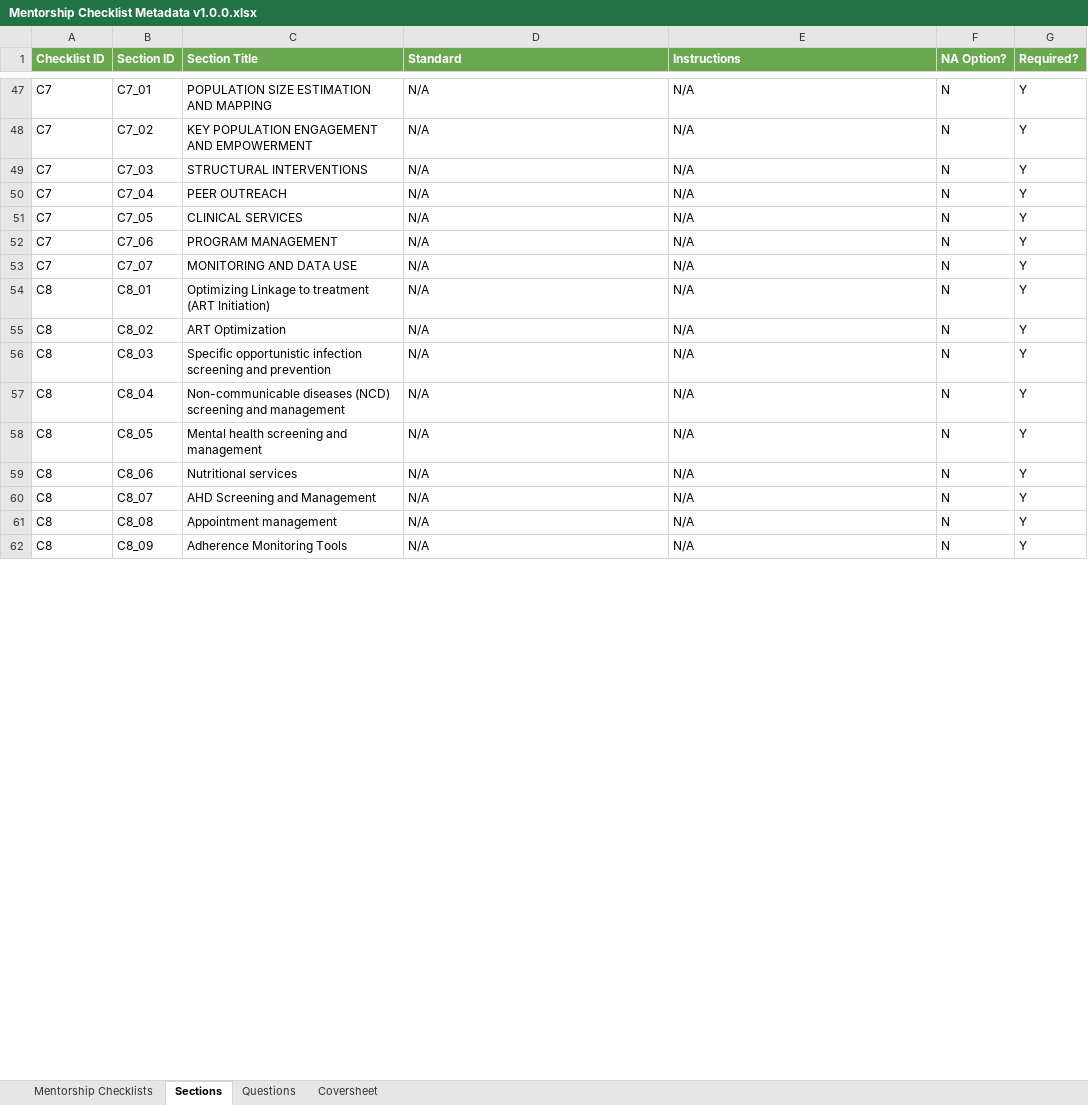
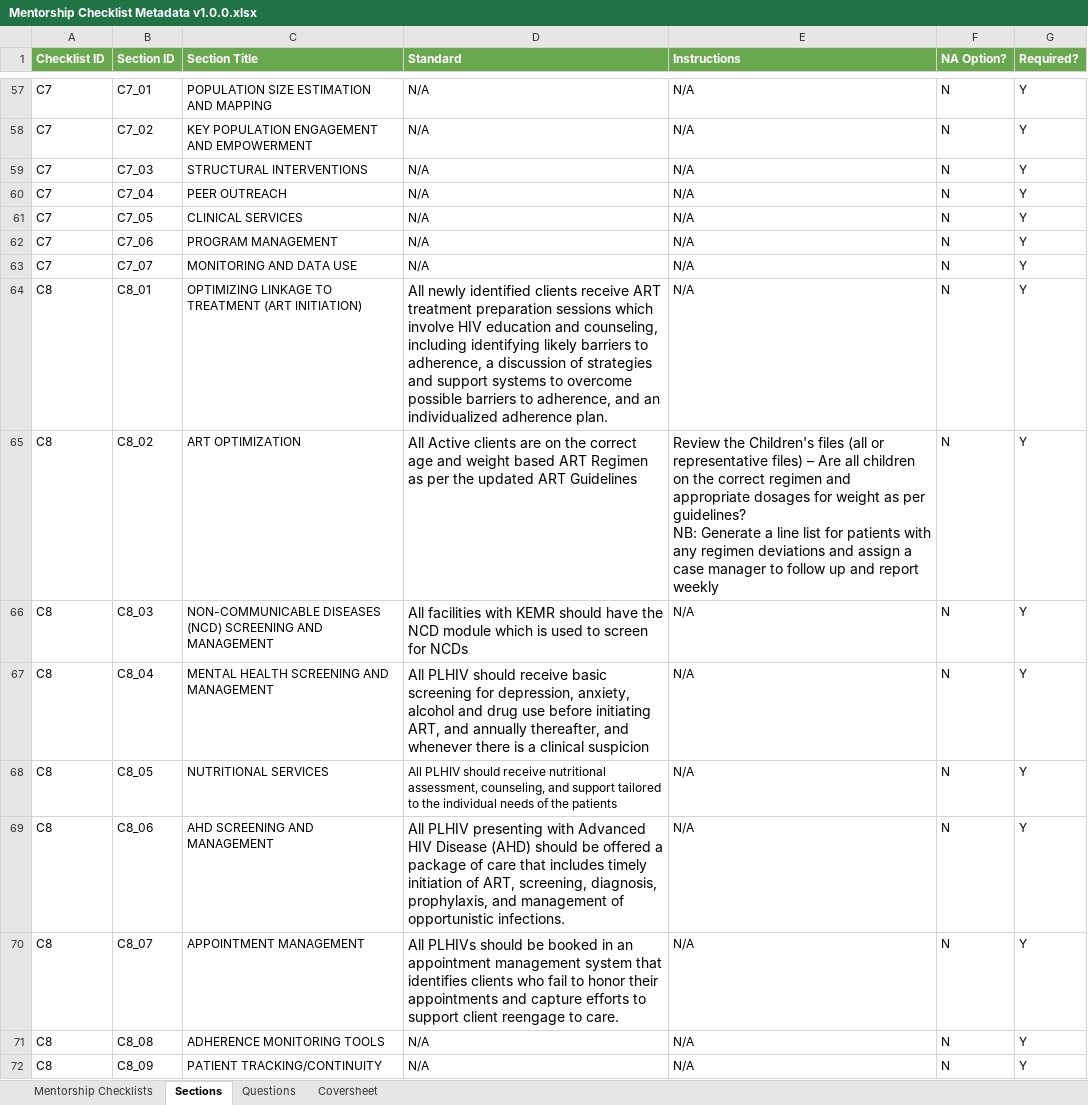
Before and after one commit to savannahghi/mentorship-xls-form, an Excel workbook: resources/Mentorship Checklist Metadata v1.0.0.xlsx, sheet Sections, drawn as a sheet; only a part is shown, gaps mark what is left out; values as stored, in another font and other column widths than the file's, no borders; charts and pictures not drawn; addresses are those after the commit; ↵ is a line break in a cell; the diff covers the shown part only; the diff names each change by its address in the sheet, - before the commit and + after, or states it on an @@ line.

Commit message:
feat: add support for NA questions (#13)
Add support for not-applicability at the question level. This includes
ensuring that once a question is marked as not applicable, it is also
excluded from the calculations of the final score of its parent section.

```diff
--- a/resources/Mentorship Checklist Metadata v1.0.0.xlsx (sheet Sections)
+++ b/resources/Mentorship Checklist Metadata v1.0.0.xlsx (sheet Sections)
-C64 (Section Title): Optimizing Linkage to treatment (ART Initiation)
+C64 (Section Title): OPTIMIZING LINKAGE TO TREATMENT (ART INITIATION)
-D64 (Standard): N/A
+D64 (Standard): All newly identified clients receive ART treatment preparation sessions which involve HIV education and counseling, including identifying likely barriers to adherence, a discussion of strategies and support systems to overcome possible barriers to adherence, and an individualized adherence plan.
@@ D64 text size: larger @@
-C65 (Section Title): ART Optimization
+C65 (Section Title): ART OPTIMIZATION
-D65 (Standard): N/A
+D65 (Standard): All Active clients are on the correct age and weight based ART Regimen as per the updated ART Guidelines
@@ D65:E65 text size: larger @@
-E65 (Instructions): N/A
+E65 (Instructions): Review the Children's files (all or representative files) – Are all children on the correct regimen and appropriate dosages for weight as per guidelines? ↵ NB: Generate a line list for patients with any regimen deviations and assign a case manager to follow up and report weekly
-C66 (Section Title): Specific opportunistic infection screening and prevention
+C66 (Section Title): NON-COMMUNICABLE DISEASES (NCD) SCREENING AND MANAGEMENT
-D66 (Standard): N/A
+D66 (Standard): All facilities with KEMR should have the NCD module which is used to screen for NCDs
@@ D66:D67 text size: larger @@
-C67 (Section Title): Non-communicable diseases (NCD) screening and management
+C67 (Section Title): MENTAL HEALTH SCREENING AND MANAGEMENT
-D67 (Standard): N/A
+D67 (Standard): All PLHIV should receive basic screening for depression, anxiety, alcohol and drug use before initiating ART, and annually thereafter, and whenever there is a clinical suspicion
-C68 (Section Title): Mental health screening and management
+C68 (Section Title): NUTRITIONAL SERVICES
-D68 (Standard): N/A
+D68 (Standard): All PLHIV should receive nutritional assessment, counseling, and support tailored to the individual needs of the patients
-C69 (Section Title): Nutritional services
+C69 (Section Title): AHD SCREENING AND MANAGEMENT
-D69 (Standard): N/A
+D69 (Standard): All PLHIV presenting with Advanced HIV Disease (AHD) should be offered a package of care that includes timely initiation of ART, screening, diagnosis, prophylaxis, and management of opportunistic infections.
@@ D69:D70 text size: larger @@
-C70 (Section Title): AHD Screening and Management
+C70 (Section Title): APPOINTMENT MANAGEMENT
-D70 (Standard): N/A
+D70 (Standard): All PLHIVs should be booked in an appointment management system that identifies clients who fail to honor their appointments and capture efforts to support client reengage to care.
-C71 (Section Title): Appointment management
+C71 (Section Title): ADHERENCE MONITORING TOOLS
-C72 (Section Title): Adherence Monitoring Tools
+C72 (Section Title): PATIENT TRACKING/CONTINUITY
```
Also changed, not shown: 10 added rows, 1 removed row, 71 edited cells and cell formats elsewhere in this sheet, sheet Questions, sheet Mentorship Checklists, 2 other files.
